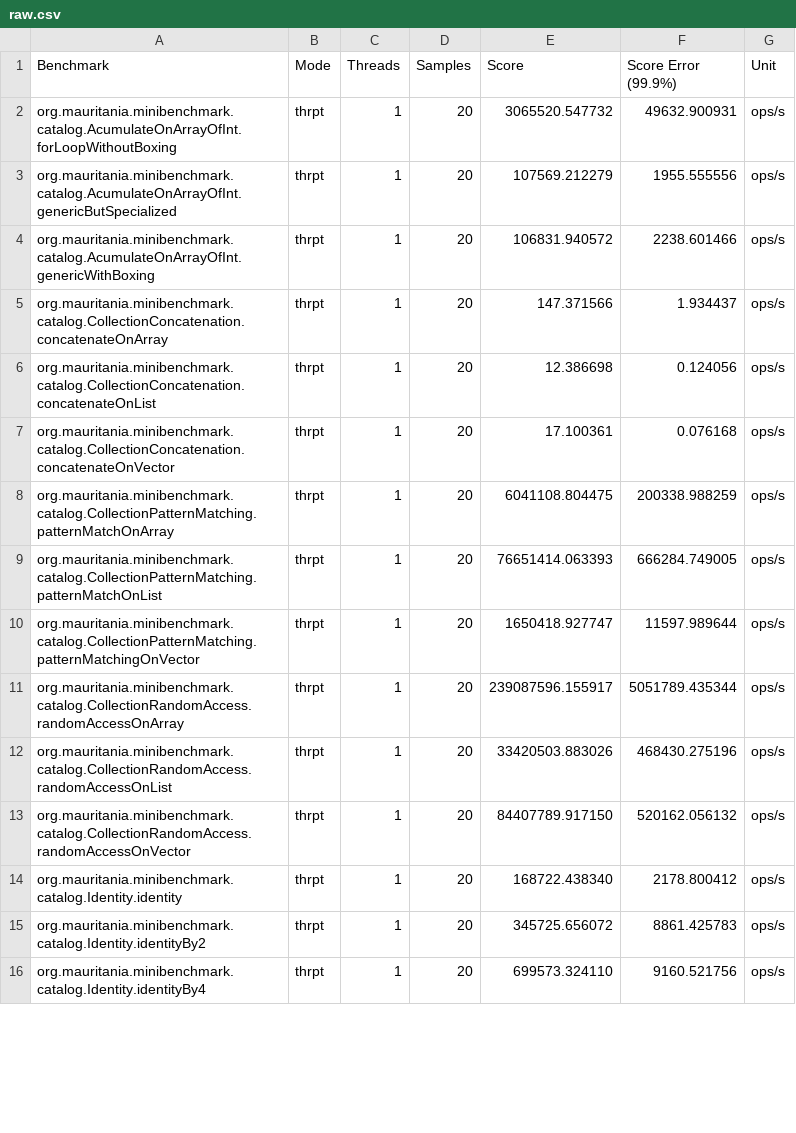
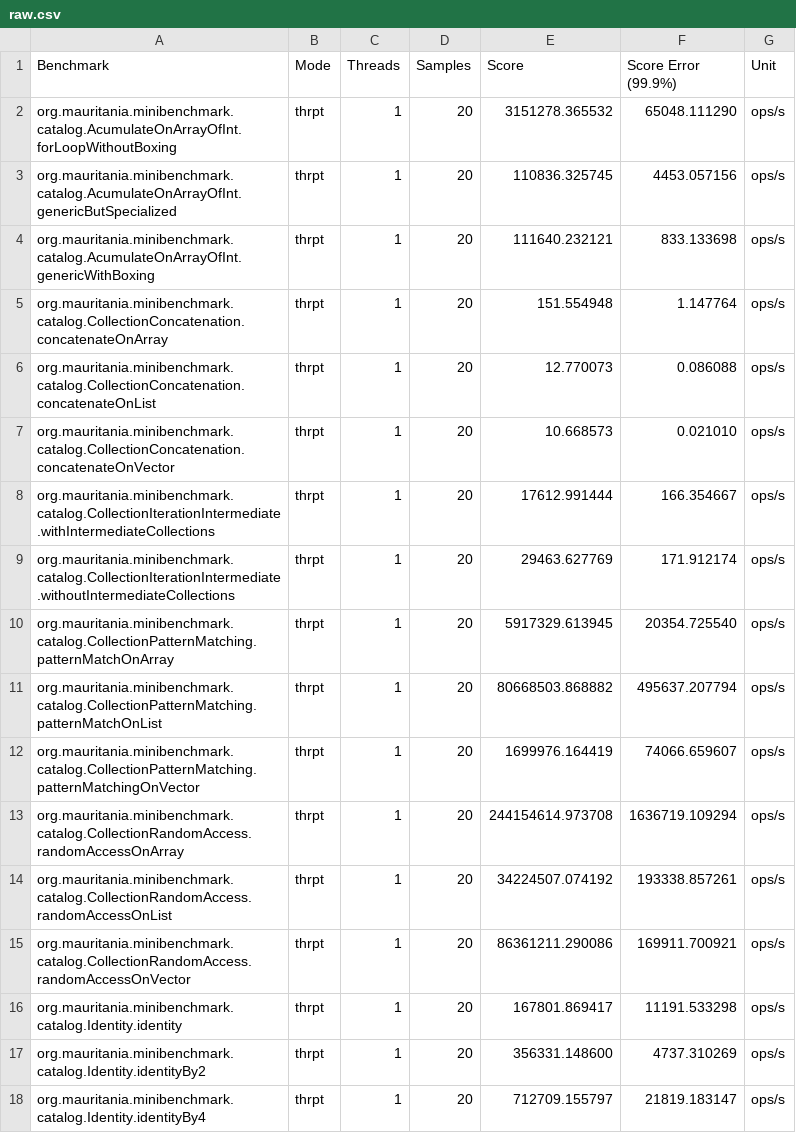
Before and after one commit to mauriciojost/scala-benchmark, a CSV file: report/input/raw.csv, drawn as a sheet; only a part is shown; the diff covers the shown part only.

Commit message:
Add benchmark on view...force

```diff
--- a/report/input/raw.csv
+++ b/report/input/raw.csv
@@ -1,16 +1,18 @@
 "Benchmark","Mode","Threads","Samples","Score","Score Error (99.9%)","Unit"
-"org.mauritania.minibenchmark.catalog.AcumulateOnArrayOfInt.forLoopWithoutBoxing","thrpt",1,20,3065520.547732,49632.900931,"ops/s"
-"org.mauritania.minibenchmark.catalog.AcumulateOnArrayOfInt.genericButSpecialized","thrpt",1,20,107569.212279,1955.555556,"ops/s"
-"org.mauritania.minibenchmark.catalog.AcumulateOnArrayOfInt.genericWithBoxing","thrpt",1,20,106831.940572,2238.601466,"ops/s"
-"org.mauritania.minibenchmark.catalog.CollectionConcatenation.concatenateOnArray","thrpt",1,20,147.371566,1.934437,"ops/s"
-"org.mauritania.minibenchmark.catalog.CollectionConcatenation.concatenateOnList","thrpt",1,20,12.386698,0.124056,"ops/s"
-"org.mauritania.minibenchmark.catalog.CollectionConcatenation.concatenateOnVector","thrpt",1,20,17.100361,0.076168,"ops/s"
-"org.mauritania.minibenchmark.catalog.CollectionPatternMatching.patternMatchOnArray","thrpt",1,20,6041108.804475,200338.988259,"ops/s"
-"org.mauritania.minibenchmark.catalog.CollectionPatternMatching.patternMatchOnList","thrpt",1,20,76651414.063393,666284.749005,"ops/s"
-"org.mauritania.minibenchmark.catalog.CollectionPatternMatching.patternMatchingOnVector","thrpt",1,20,1650418.927747,11597.989644,"ops/s"
-"org.mauritania.minibenchmark.catalog.CollectionRandomAccess.randomAccessOnArray","thrpt",1,20,239087596.155917,5051789.435344,"ops/s"
-"org.mauritania.minibenchmark.catalog.CollectionRandomAccess.randomAccessOnList","thrpt",1,20,33420503.883026,468430.275196,"ops/s"
-"org.mauritania.minibenchmark.catalog.CollectionRandomAccess.randomAccessOnVector","thrpt",1,20,84407789.917150,520162.056132,"ops/s"
-"org.mauritania.minibenchmark.catalog.Identity.identity","thrpt",1,20,168722.438340,2178.800412,"ops/s"
-"org.mauritania.minibenchmark.catalog.Identity.identityBy2","thrpt",1,20,345725.656072,8861.425783,"ops/s"
-"org.mauritania.minibenchmark.catalog.Identity.identityBy4","thrpt",1,20,699573.324110,9160.521756,"ops/s"
+"org.mauritania.minibenchmark.catalog.AcumulateOnArrayOfInt.forLoopWithoutBoxing","thrpt",1,20,3151278.365532,65048.111290,"ops/s"
+"org.mauritania.minibenchmark.catalog.AcumulateOnArrayOfInt.genericButSpecialized","thrpt",1,20,110836.325745,4453.057156,"ops/s"
+"org.mauritania.minibenchmark.catalog.AcumulateOnArrayOfInt.genericWithBoxing","thrpt",1,20,111640.232121,833.133698,"ops/s"
+"org.mauritania.minibenchmark.catalog.CollectionConcatenation.concatenateOnArray","thrpt",1,20,151.554948,1.147764,"ops/s"
+"org.mauritania.minibenchmark.catalog.CollectionConcatenation.concatenateOnList","thrpt",1,20,12.770073,0.086088,"ops/s"
+"org.mauritania.minibenchmark.catalog.CollectionConcatenation.concatenateOnVector","thrpt",1,20,10.668573,0.021010,"ops/s"
+"org.mauritania.minibenchmark.catalog.CollectionIterationIntermediate.withIntermediateCollections","thrpt",1,20,17612.991444,166.354667,"ops/s"
+"org.mauritania.minibenchmark.catalog.CollectionIterationIntermediate.withoutIntermediateCollections","thrpt",1,20,29463.627769,171.912174,"ops/s"
+"org.mauritania.minibenchmark.catalog.CollectionPatternMatching.patternMatchOnArray","thrpt",1,20,5917329.613945,20354.725540,"ops/s"
+"org.mauritania.minibenchmark.catalog.CollectionPatternMatching.patternMatchOnList","thrpt",1,20,80668503.868882,495637.207794,"ops/s"
+"org.mauritania.minibenchmark.catalog.CollectionPatternMatching.patternMatchingOnVector","thrpt",1,20,1699976.164419,74066.659607,"ops/s"
+"org.mauritania.minibenchmark.catalog.CollectionRandomAccess.randomAccessOnArray","thrpt",1,20,244154614.973708,1636719.109294,"ops/s"
+"org.mauritania.minibenchmark.catalog.CollectionRandomAccess.randomAccessOnList","thrpt",1,20,34224507.074192,193338.857261,"ops/s"
+"org.mauritania.minibenchmark.catalog.CollectionRandomAccess.randomAccessOnVector","thrpt",1,20,86361211.290086,169911.700921,"ops/s"
+"org.mauritania.minibenchmark.catalog.Identity.identity","thrpt",1,20,167801.869417,11191.533298,"ops/s"
+"org.mauritania.minibenchmark.catalog.Identity.identityBy2","thrpt",1,20,356331.148600,4737.310269,"ops/s"
+"org.mauritania.minibenchmark.catalog.Identity.identityBy4","thrpt",1,20,712709.155797,21819.183147,"ops/s"
```
Also changed, not shown: 28 edited cells elsewhere in this file, 1 other file.
